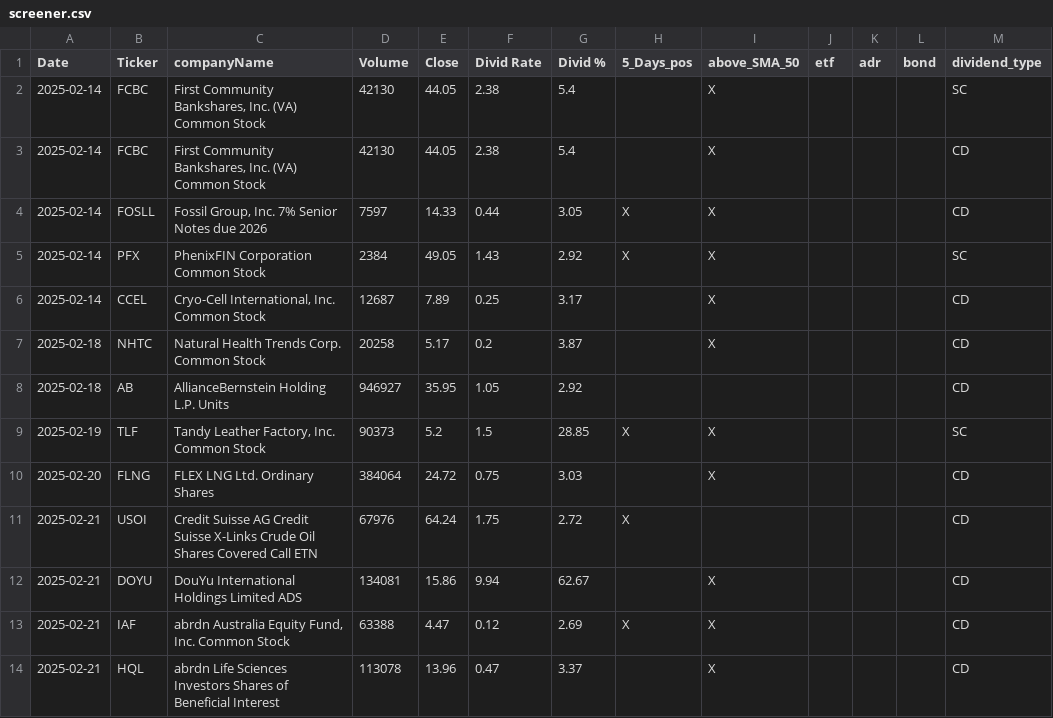
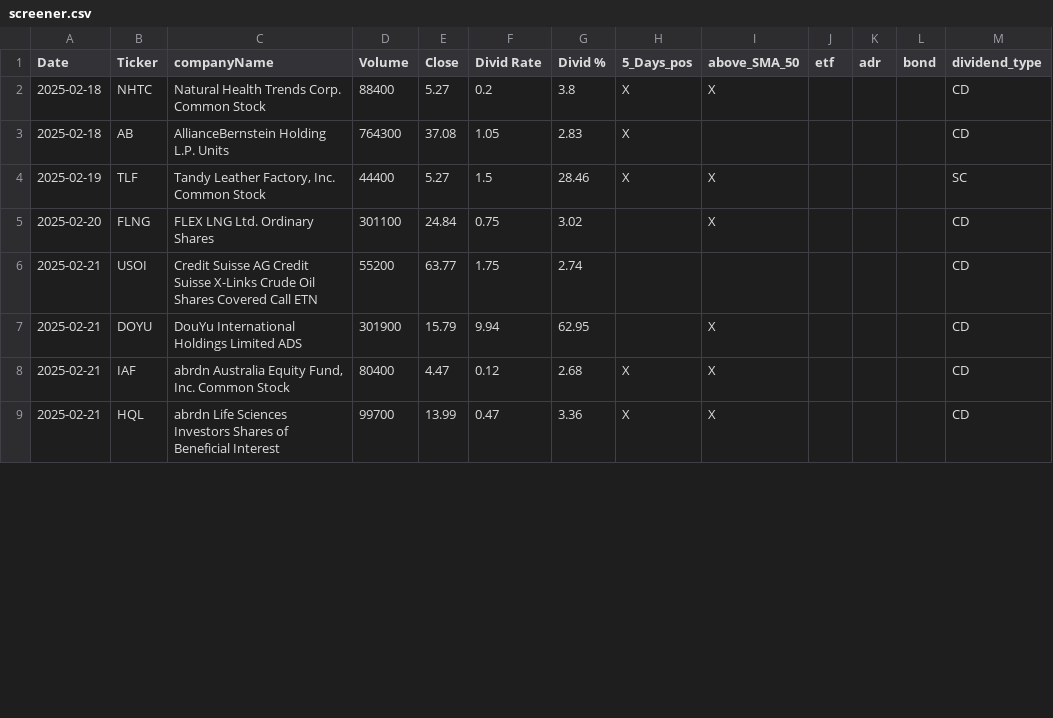
Before and after one commit to fxhuhn/dividend-shorter, a CSV file: screener.csv, drawn as a sheet; only a part is shown; the diff covers the shown part only.

```diff
--- a/screener.csv
+++ b/screener.csv
@@ -1,14 +1,9 @@
 Date,Ticker,companyName,Volume,Close,Divid Rate,Divid %,5_Days_pos,above_SMA_50,etf,adr,bond,dividend_type
-2025-02-14,FCBC,"First Community Bankshares, Inc. (VA) Common Stock",42130,44.05,2.38,5.4,,X,,,,SC
-2025-02-14,FCBC,"First Community Bankshares, Inc. (VA) Common Stock",42130,44.05,2.38,5.4,,X,,,,CD
-2025-02-14,FOSLL,"Fossil Group, Inc. 7% Senior Notes due 2026",7597,14.33,0.44,3.05,X,X,,,,CD
-2025-02-14,PFX,PhenixFIN Corporation Common Stock,2384,49.05,1.43,2.92,X,X,,,,SC
-2025-02-14,CCEL,"Cryo-Cell International, Inc. Common Stock",12687,7.89,0.25,3.17,,X,,,,CD
-2025-02-18,NHTC,Natural Health Trends Corp. Common Stock,20258,5.17,0.2,3.87,,X,,,,CD
-2025-02-18,AB,AllianceBernstein Holding L.P.  Units,946927,35.95,1.05,2.92,,,,,,CD
-2025-02-19,TLF,"Tandy Leather Factory, Inc. Common Stock",90373,5.2,1.5,28.85,X,X,,,,SC
-2025-02-20,FLNG,FLEX LNG Ltd. Ordinary Shares,384064,24.72,0.75,3.03,,X,,,,CD
-2025-02-21,USOI,Credit Suisse AG Credit Suisse X-Links Crude Oil Shares Covered Call ETN,67976,64.24,1.75,2.72,X,,,,,CD
-2025-02-21,DOYU,DouYu International Holdings Limited ADS,134081,15.86,9.94,62.67,,X,,,,CD
-2025-02-21,IAF,"abrdn Australia Equity Fund, Inc. Common Stock",63388,4.47,0.12,2.69,X,X,,,,CD
-2025-02-21,HQL,abrdn Life Sciences Investors Shares of Beneficial Interest,113078,13.96,0.47,3.37,,X,,,,CD
+2025-02-18,NHTC,Natural Health Trends Corp. Common Stock,88400,5.27,0.2,3.8,X,X,,,,CD
+2025-02-18,AB,AllianceBernstein Holding L.P.  Units,764300,37.08,1.05,2.83,X,,,,,CD
+2025-02-19,TLF,"Tandy Leather Factory, Inc. Common Stock",44400,5.27,1.5,28.46,X,X,,,,SC
+2025-02-20,FLNG,FLEX LNG Ltd. Ordinary Shares,301100,24.84,0.75,3.02,,X,,,,CD
+2025-02-21,USOI,Credit Suisse AG Credit Suisse X-Links Crude Oil Shares Covered Call ETN,55200,63.77,1.75,2.74,,,,,,CD
+2025-02-21,DOYU,DouYu International Holdings Limited ADS,301900,15.79,9.94,62.95,,X,,,,CD
+2025-02-21,IAF,"abrdn Australia Equity Fund, Inc. Common Stock",80400,4.47,0.12,2.68,X,X,,,,CD
+2025-02-21,HQL,abrdn Life Sciences Investors Shares of Beneficial Interest,99700,13.99,0.47,3.36,X,X,,,,CD
```
Also changed, not shown: 17 edited cells elsewhere in this file.
